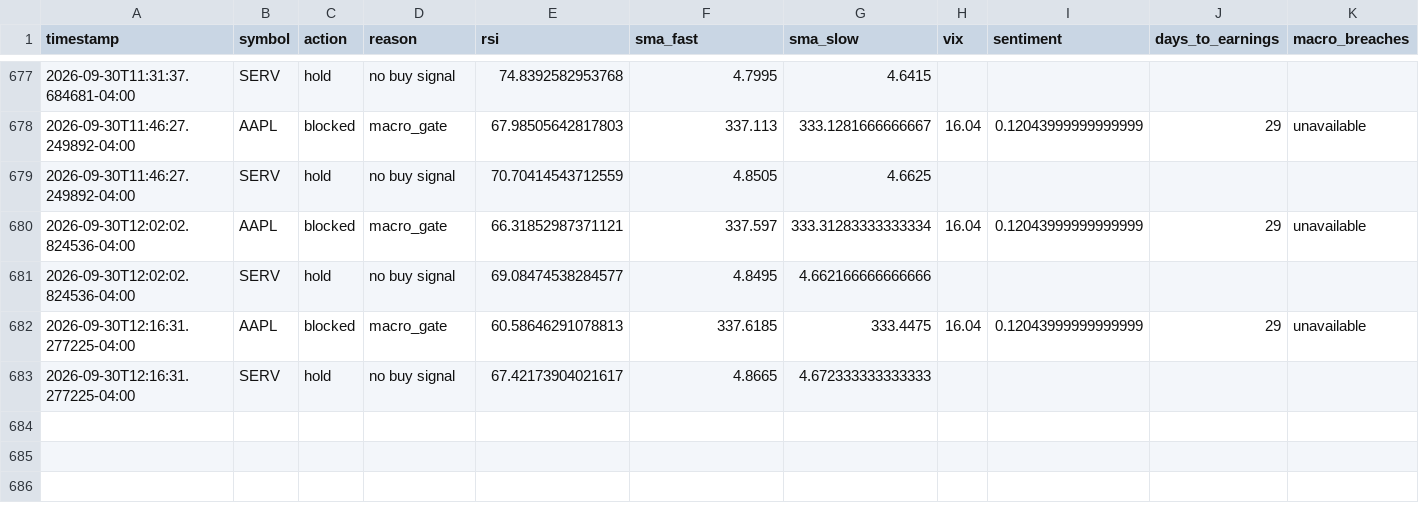
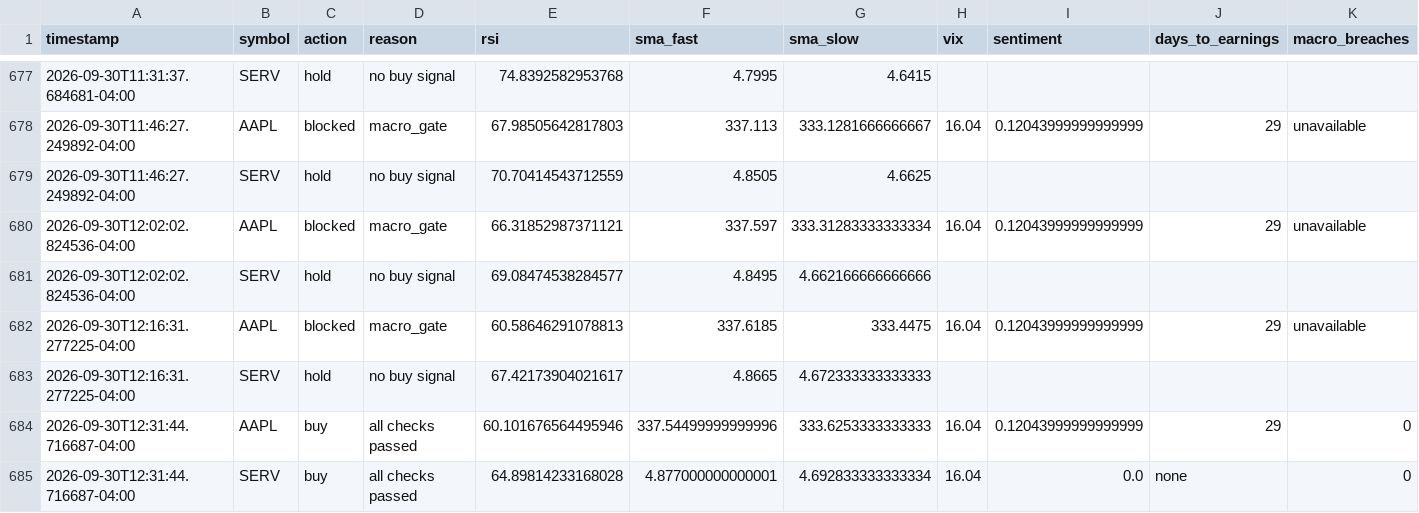
Before and after one commit to SinbadTheExplorer/graywind, a CSV file: state/decision_log.csv, drawn as a sheet; only a part is shown, gaps mark what is left out; rows hold the shown columns only; the diff names each change by its address in the sheet, - before the commit and + after, or states it on an @@ line.

```diff
--- a/state/decision_log.csv
+++ b/state/decision_log.csv
+row 684: 2026-09-30T12:31:44.716687-04:00 | AAPL | buy | all checks passed | 60.101676564495946 | 337.54499999999996 | 333.6253333333333 | 16.04 | 0.12043999999999999 | 29 | 0
+row 685: 2026-09-30T12:31:44.716687-04:00 | SERV | buy | all checks passed | 64.89814233168028 | 4.877000000000001 | 4.692833333333334 | 16.04 | 0.0 | none | 0
```
Also changed, not shown: dashboard-data/equity_curve.csv, dashboard-data/status.csv, 2 other files.
